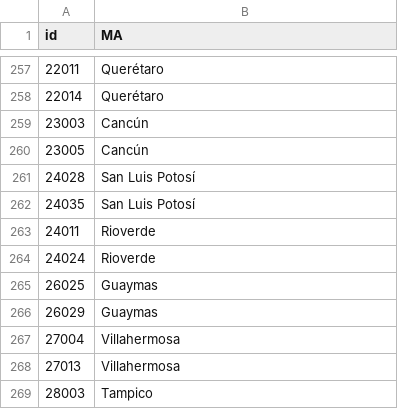
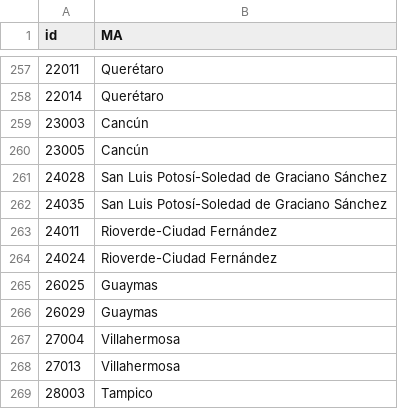
Before and after one commit to diegovalle/death.index, a CSV file: data/metropolitan-areas.csv, drawn as a sheet; only a part is shown, gaps mark what is left out.

```diff
--- a/data/metropolitan-areas.csv
+++ b/data/metropolitan-areas.csv
@@ -260,6 +260,6 @@
 23005,"Cancún"
-24028,"San Luis Potosí"
-24035,"San Luis Potosí"
-24011,"Rioverde"
-24024,"Rioverde"
+24028,"San Luis Potosí-Soledad de Graciano Sánchez"
+24035,"San Luis Potosí-Soledad de Graciano Sánchez"
+24011,"Rioverde-Ciudad Fernández"
+24024,"Rioverde-Ciudad Fernández"
 26025,"Guaymas"
```
Also changed, not shown: 30 other files.
